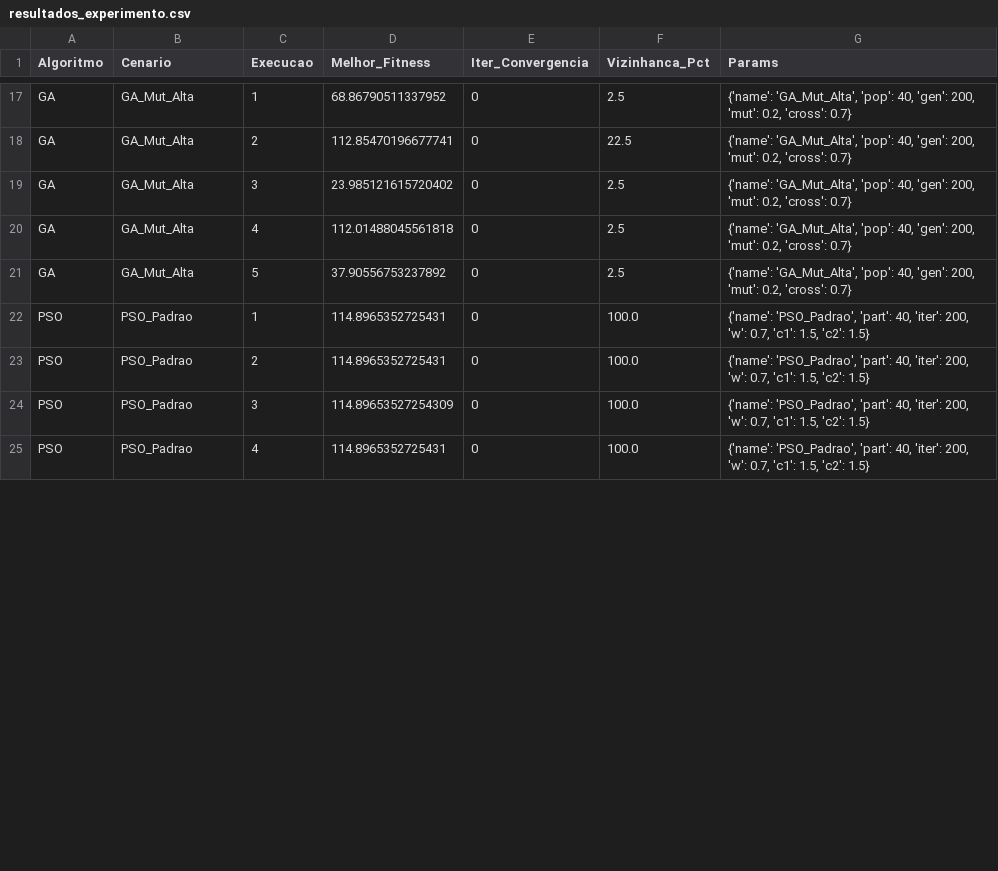
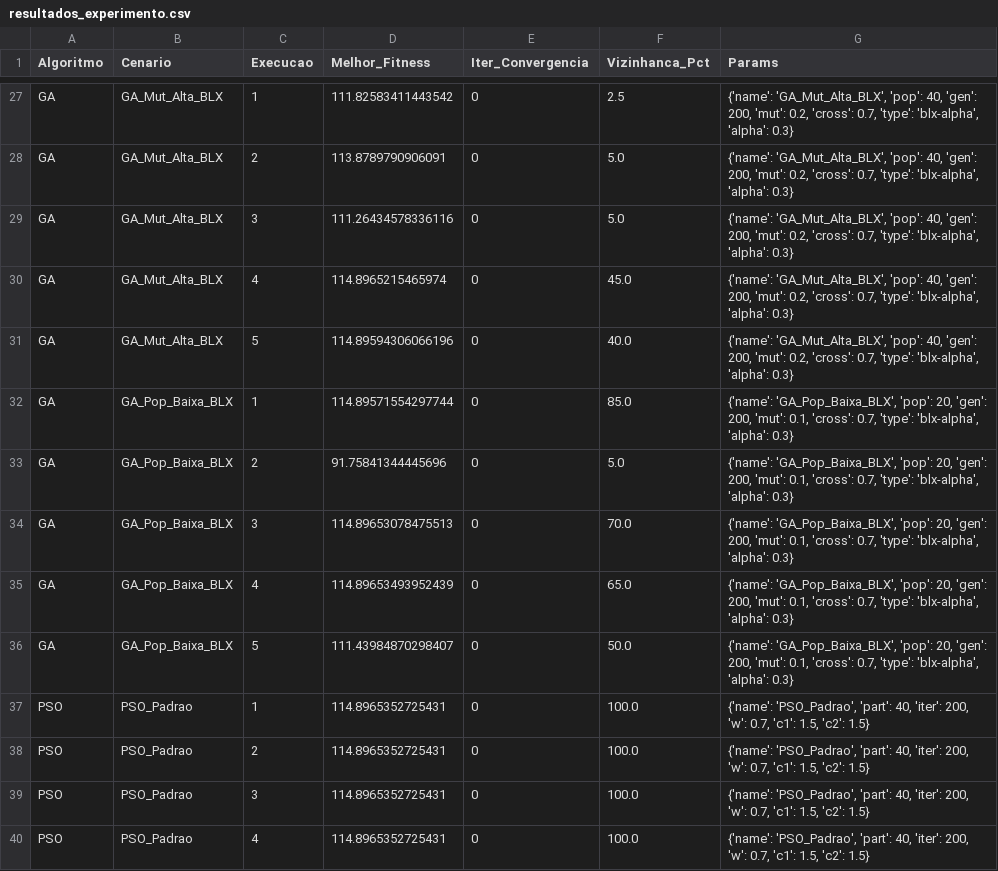
Before and after one commit to vitorgabriel27/ga_pso_project, a CSV file: resultados_experimento.csv, drawn as a sheet; only a part is shown, gaps mark what is left out; addresses are those after the commit; the diff covers the shown part only; the diff names each change by its address in the sheet, - before the commit and + after, or states it on an @@ line.

```diff
--- a/resultados_experimento.csv
+++ b/resultados_experimento.csv
-B27:B31 (Cenario): GA_Mut_Alta
+B27:B31 (Cenario): GA_Mut_Alta_BLX
-D27 (Melhor_Fitness): 68.86790511337952
+D27 (Melhor_Fitness): 111.82583411443542
-G27:G31 (Params): {'name': 'GA_Mut_Alta', 'pop': 40, 'gen': 200, 'mut': 0.2, 'cross': 0.7}
+G27:G31 (Params): {'name': 'GA_Mut_Alta_BLX', 'pop': 40, 'gen': 200, 'mut': 0.2, 'cross': 0.7, 'type': 'blx-alpha', 'alpha': 0.3}
-D28 (Melhor_Fitness): 112.85470196677741
+D28 (Melhor_Fitness): 113.8789790906091
-F28 (Vizinhanca_Pct): 22.5
+F28 (Vizinhanca_Pct): 5.0
-D29 (Melhor_Fitness): 23.985121615720402
+D29 (Melhor_Fitness): 111.26434578336116
-F29 (Vizinhanca_Pct): 2.5
+F29 (Vizinhanca_Pct): 5.0
-D30 (Melhor_Fitness): 112.01488045561818
+D30 (Melhor_Fitness): 114.8965215465974
-F30 (Vizinhanca_Pct): 2.5
+F30 (Vizinhanca_Pct): 45.0
-D31 (Melhor_Fitness): 37.90556753237892
+D31 (Melhor_Fitness): 114.89594306066196
-F31 (Vizinhanca_Pct): 2.5
+F31 (Vizinhanca_Pct): 40.0
+row 32: GA | GA_Pop_Baixa_BLX | 1 | 114.89571554297744 | 0 | 85.0 | {'name': 'GA_Pop_Baixa_BLX', 'pop': 20, 'gen': 200, 'mut': 0.1, 'cross': 0.7, 'type': 'blx-alpha', 'alpha': 0.3}
+row 33: GA | GA_Pop_Baixa_BLX | 2 | 91.75841344445696 | 0 | 5.0 | {'name': 'GA_Pop_Baixa_BLX', 'pop': 20, 'gen': 200, 'mut': 0.1, 'cross': 0.7, 'type': 'blx-alpha', 'alpha': 0.3}
+row 34: GA | GA_Pop_Baixa_BLX | 3 | 114.89653078475513 | 0 | 70.0 | {'name': 'GA_Pop_Baixa_BLX', 'pop': 20, 'gen': 200, 'mut': 0.1, 'cross': 0.7, 'type': 'blx-alpha', 'alpha': 0.3}
+row 35: GA | GA_Pop_Baixa_BLX | 4 | 114.89653493952439 | 0 | 65.0 | {'name': 'GA_Pop_Baixa_BLX', 'pop': 20, 'gen': 200, 'mut': 0.1, 'cross': 0.7, 'type': 'blx-alpha', 'alpha': 0.3}
+row 36: GA | GA_Pop_Baixa_BLX | 5 | 111.43984870298407 | 0 | 50.0 | {'name': 'GA_Pop_Baixa_BLX', 'pop': 20, 'gen': 200, 'mut': 0.1, 'cross': 0.7, 'type': 'blx-alpha', 'alpha': 0.3}
-D39 (Melhor_Fitness): 114.89653527254309
+D39 (Melhor_Fitness): 114.8965352725431
```
Also changed, not shown: 10 added rows and 69 edited cells elsewhere in this file, resumo_media.csv, 9 other files.
